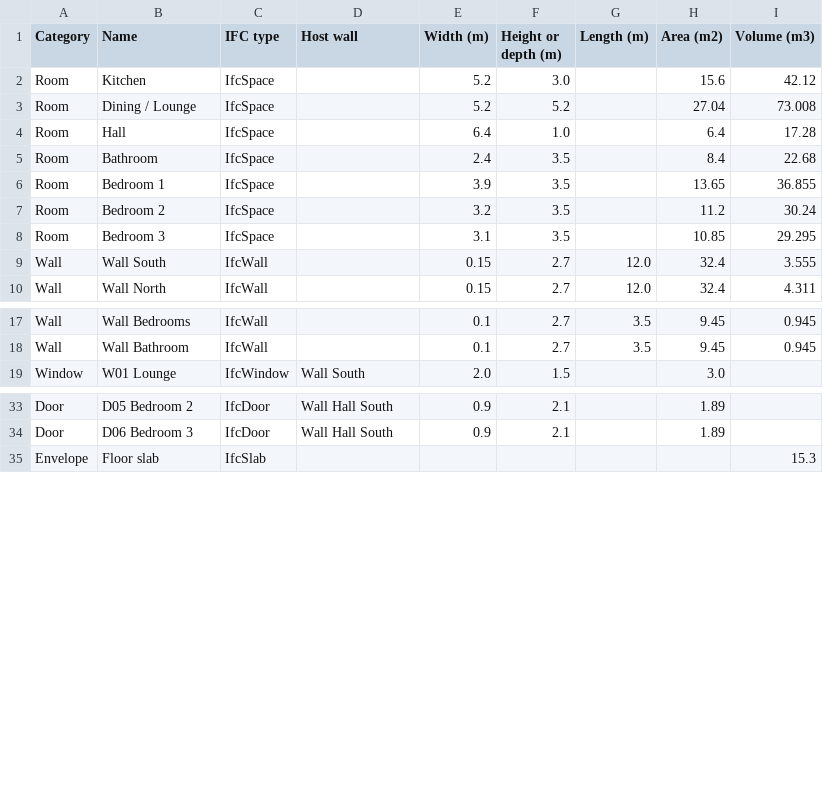
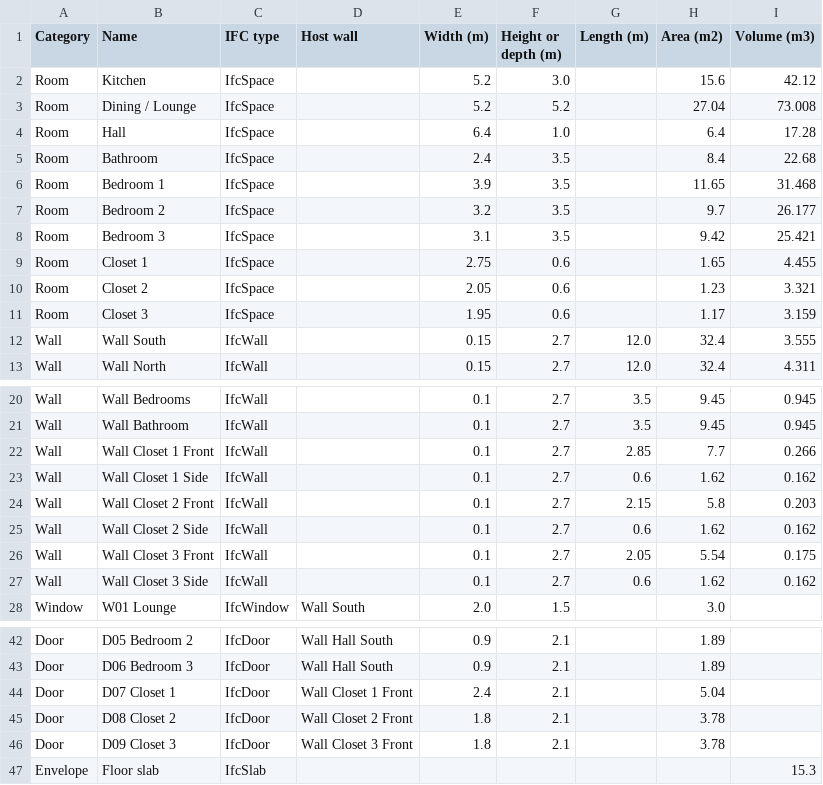
Before and after one commit to luiscberrocal/freecad, a CSV file: models/bim/three-bedroom-house/three-bedroom-house-schedule.csv, drawn as a sheet; only a part is shown, gaps mark what is left out.

```diff
--- a/models/bim/three-bedroom-house/three-bedroom-house-schedule.csv
+++ b/models/bim/three-bedroom-house/three-bedroom-house-schedule.csv
@@ -5,5 +5,8 @@ Room,Hall,IfcSpace,,6.4,1.0,,6.4,17.28
 Room,Bathroom,IfcSpace,,2.4,3.5,,8.4,22.68
-Room,Bedroom 1,IfcSpace,,3.9,3.5,,13.65,36.855
-Room,Bedroom 2,IfcSpace,,3.2,3.5,,11.2,30.24
-Room,Bedroom 3,IfcSpace,,3.1,3.5,,10.85,29.295
+Room,Bedroom 1,IfcSpace,,3.9,3.5,,11.65,31.468
+Room,Bedroom 2,IfcSpace,,3.2,3.5,,9.7,26.177
+Room,Bedroom 3,IfcSpace,,3.1,3.5,,9.42,25.421
+Room,Closet 1,IfcSpace,,2.75,0.6,,1.65,4.455
+Room,Closet 2,IfcSpace,,2.05,0.6,,1.23,3.321
+Room,Closet 3,IfcSpace,,1.95,0.6,,1.17,3.159
 Wall,Wall South,IfcWall,,0.15,2.7,12.0,32.4,3.555
@@ -18,2 +21,8 @@ Wall,Wall Bedrooms,IfcWall,,0.1,2.7,3.5,9.45,0.945
 Wall,Wall Bathroom,IfcWall,,0.1,2.7,3.5,9.45,0.945
+Wall,Wall Closet 1 Front,IfcWall,,0.1,2.7,2.85,7.7,0.266
+Wall,Wall Closet 1 Side,IfcWall,,0.1,2.7,0.6,1.62,0.162
+Wall,Wall Closet 2 Front,IfcWall,,0.1,2.7,2.15,5.8,0.203
+Wall,Wall Closet 2 Side,IfcWall,,0.1,2.7,0.6,1.62,0.162
+Wall,Wall Closet 3 Front,IfcWall,,0.1,2.7,2.05,5.54,0.175
+Wall,Wall Closet 3 Side,IfcWall,,0.1,2.7,0.6,1.62,0.162
 Window,W01 Lounge,IfcWindow,Wall South,2.0,1.5,,3.0,
@@ -34,2 +43,5 @@ Door,D05 Bedroom 2,IfcDoor,Wall Hall South,0.9,2.1,,1.89,
 Door,D06 Bedroom 3,IfcDoor,Wall Hall South,0.9,2.1,,1.89,
+Door,D07 Closet 1,IfcDoor,Wall Closet 1 Front,2.4,2.1,,5.04,
+Door,D08 Closet 2,IfcDoor,Wall Closet 2 Front,1.8,2.1,,3.78,
+Door,D09 Closet 3,IfcDoor,Wall Closet 3 Front,1.8,2.1,,3.78,
 Envelope,Floor slab,IfcSlab,,,,,,15.3
```
Also changed, not shown: 6 other files.
